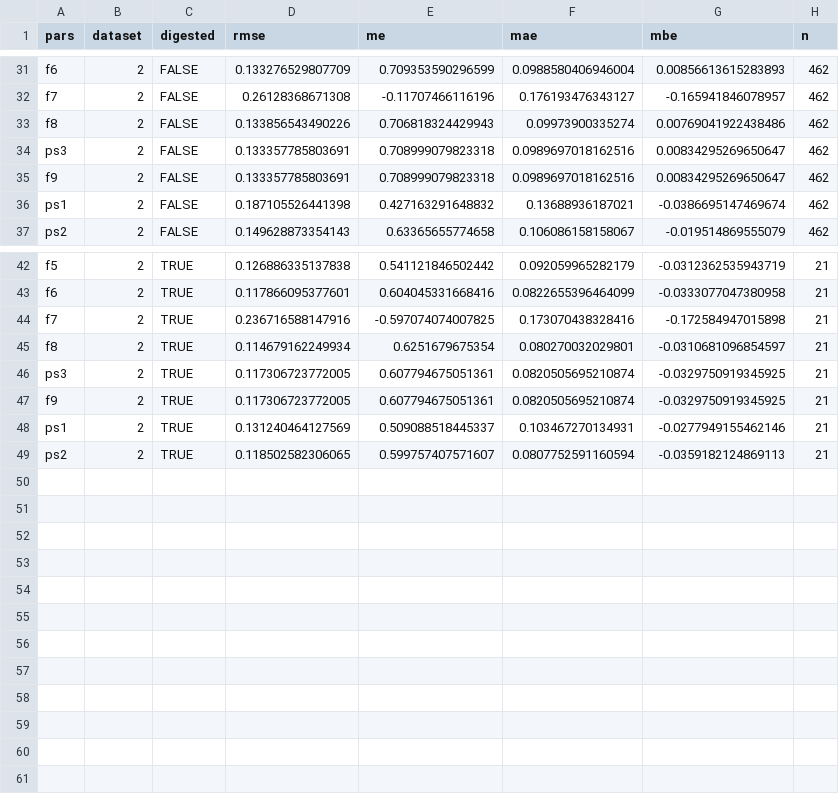
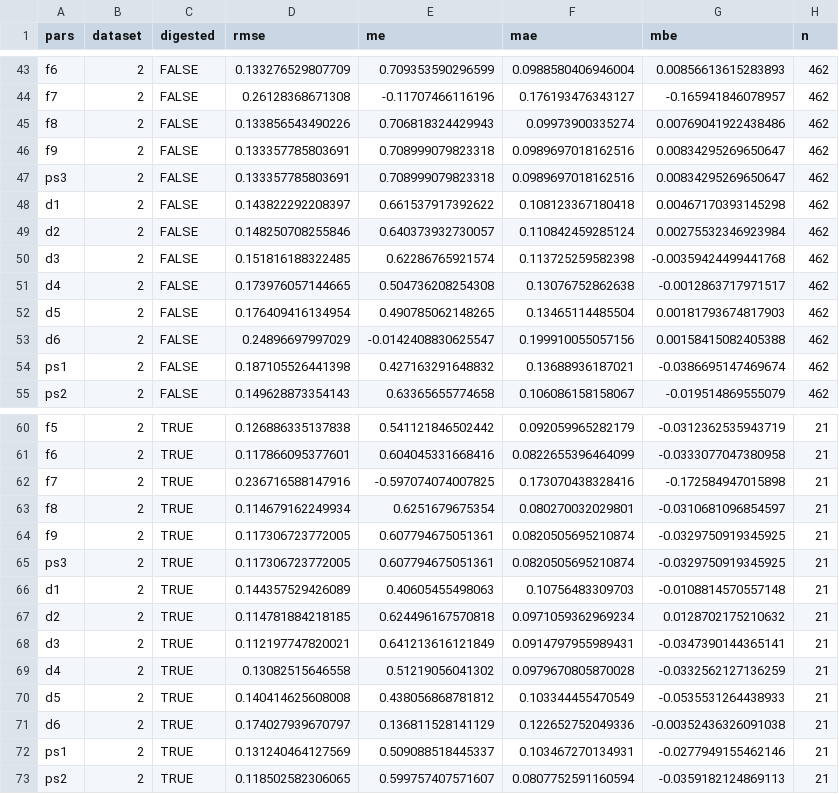
Before and after one commit to AU-BCE-EE/Hafner-2024-ALFAM2-dev, a CSV file: pars/output/fit_168_dig.csv, drawn as a sheet; only a part is shown, gaps mark what is left out; the diff covers the shown part only.

```diff
--- a/pars/output/fit_168_dig.csv
+++ b/pars/output/fit_168_dig.csv
@@ -33,4 +45,10 @@ f7,2,FALSE,0.26128368671308,-0.11707466116196,0.176193476343127,-0.1659418460789
 f8,2,FALSE,0.133856543490226,0.706818324429943,0.09973900335274,0.00769041922438486,462
+f9,2,FALSE,0.133357785803691,0.708999079823318,0.0989697018162516,0.00834295269650647,462
 ps3,2,FALSE,0.133357785803691,0.708999079823318,0.0989697018162516,0.00834295269650647,462
-f9,2,FALSE,0.133357785803691,0.708999079823318,0.0989697018162516,0.00834295269650647,462
+d1,2,FALSE,0.143822292208397,0.661537917392622,0.108123367180418,0.00467170393145298,462
+d2,2,FALSE,0.148250708255846,0.640373932730057,0.110842459285124,0.00275532346923984,462
+d3,2,FALSE,0.151816188322485,0.62286765921574,0.113725259582398,-0.00359424499441768,462
+d4,2,FALSE,0.173976057144665,0.504736208254308,0.13076752862638,-0.0012863717971517,462
+d5,2,FALSE,0.176409416134954,0.490785062148265,0.13465114485504,0.00181793674817903,462
+d6,2,FALSE,0.24896697997029,-0.0142408830625547,0.199910055057156,0.00158415082405388,462
 ps1,2,FALSE,0.187105526441398,0.427163291648832,0.13688936187021,-0.0386695147469674,462
@@ -45,4 +63,10 @@ f7,2,TRUE,0.236716588147916,-0.597074074007825,0.173070438328416,-0.172584947015
 f8,2,TRUE,0.114679162249934,0.6251679675354,0.080270032029801,-0.0310681096854597,21
+f9,2,TRUE,0.117306723772005,0.607794675051361,0.0820505695210874,-0.0329750919345925,21
 ps3,2,TRUE,0.117306723772005,0.607794675051361,0.0820505695210874,-0.0329750919345925,21
-f9,2,TRUE,0.117306723772005,0.607794675051361,0.0820505695210874,-0.0329750919345925,21
+d1,2,TRUE,0.144357529426089,0.40605455498063,0.10756483309703,-0.0108814570557148,21
+d2,2,TRUE,0.114781884218185,0.624496167570818,0.0971059362969234,0.0128702175210632,21
+d3,2,TRUE,0.112197747820021,0.641213616121849,0.0914797955989431,-0.0347390144365141,21
+d4,2,TRUE,0.13082515646558,0.51219056041302,0.0979670805870028,-0.0332562127136259,21
+d5,2,TRUE,0.140414625608008,0.438056868781812,0.103344455470549,-0.0535531264438933,21
+d6,2,TRUE,0.174027939670797,0.136811528141129,0.122652752049336,-0.00352436326091038,21
 ps1,2,TRUE,0.131240464127569,0.509088518445337,0.103467270134931,-0.0277949155462146,21
```
Also changed, not shown: 12 added rows and 2 moved rows elsewhere in this file, pars/output/fit_168.csv, pars/output/fit_168_app_mthd.csv, 7 other files.
